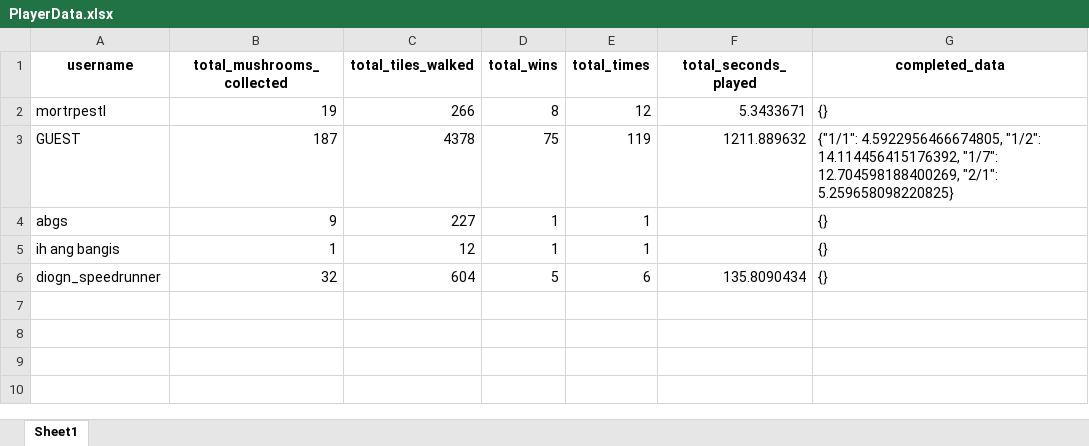
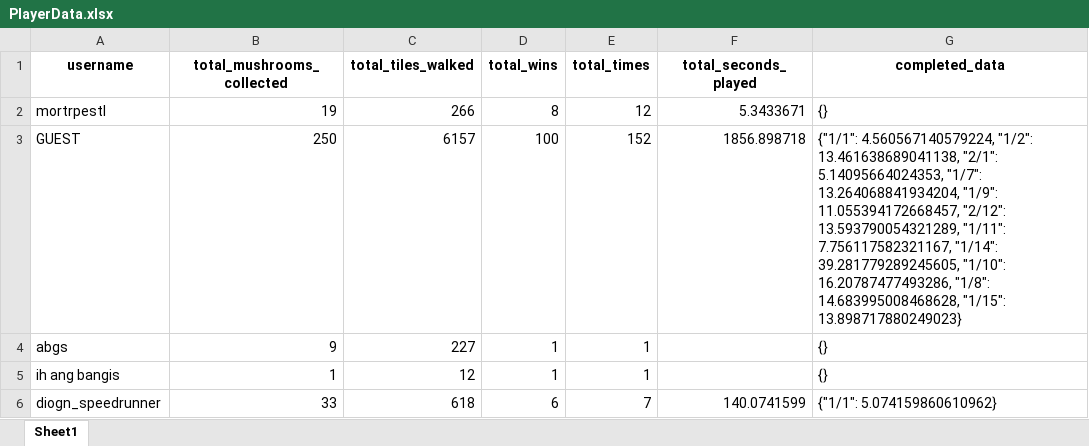
Before and after one commit to mortrpestl/shroom-raider, an Excel workbook: Bonus/Statistics/PlayerData.xlsx, sheet Sheet1, drawn as a sheet; values as stored, in another font and other column widths than the file's, no borders; the diff names each change by its address in the sheet, - before the commit and + after, or states it on an @@ line.

```diff
--- a/Bonus/Statistics/PlayerData.xlsx (sheet Sheet1)
+++ b/Bonus/Statistics/PlayerData.xlsx (sheet Sheet1)
-B3 (total_mushrooms_collected): 187
+B3 (total_mushrooms_collected): 250
-C3 (total_tiles_walked): 4378
+C3 (total_tiles_walked): 6157
-D3 (total_wins): 75
+D3 (total_wins): 100
-E3 (total_times): 119
+E3 (total_times): 152
-F3 (total_seconds_played): 1211.889632
+F3 (total_seconds_played): 1856.898718
-G3 (completed_data): {"1/1": 4.5922956466674805, "1/2": 14.114456415176392, "1/7": 12.704598188400269, "2/1": 5.259658098220825}
+G3 (completed_data): {"1/1": 4.560567140579224, "1/2": 13.461638689041138, "2/1": 5.14095664024353, "1/7": 13.264068841934204, "1/9": 11.055394172668457, "2/12": 13.593790054321289, "1/11": 7.756117582321167, "1/14": 39.281779289245605, "1/10": 16.20787477493286, "1/8": 14.683995008468628, "1/15": 13.898717880249023}
-B6 (total_mushrooms_collected): 32
+B6 (total_mushrooms_collected): 33
-C6 (total_tiles_walked): 604
+C6 (total_tiles_walked): 618
-D6 (total_wins): 5
+D6 (total_wins): 6
-E6 (total_times): 6
+E6 (total_times): 7
-F6 (total_seconds_played): 135.8090434
+F6 (total_seconds_played): 140.0741599
-G6 (completed_data): {}
+G6 (completed_data): {"1/1": 5.074159860610962}
```
Also changed, not shown: Bonus/Levels/levels_list.xlsx, 11 other files.
